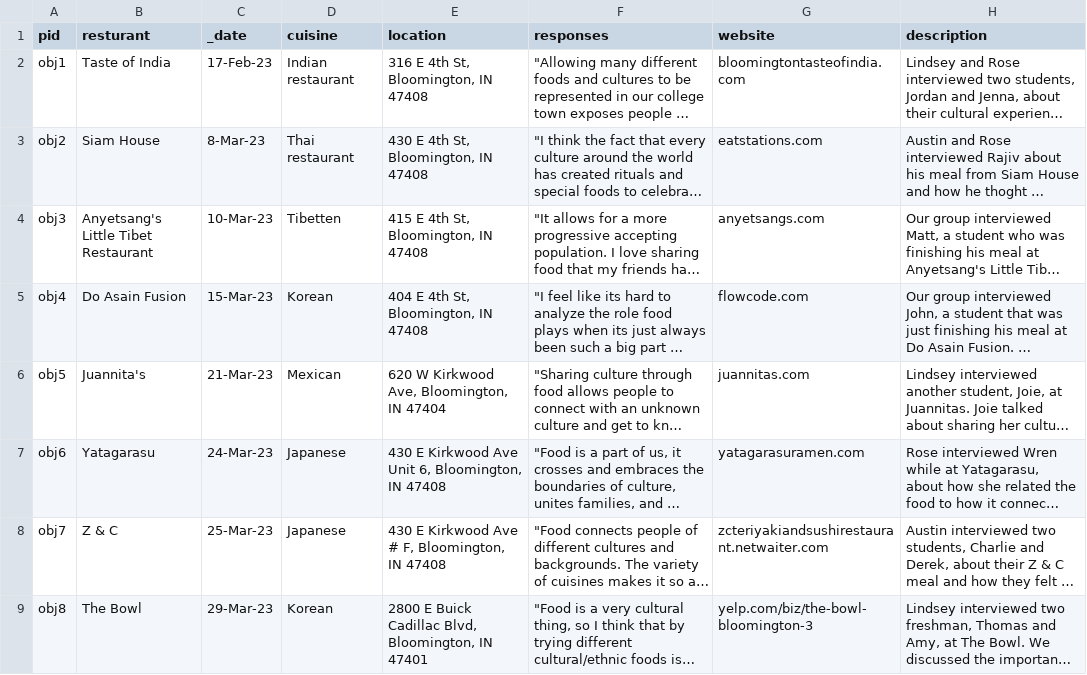
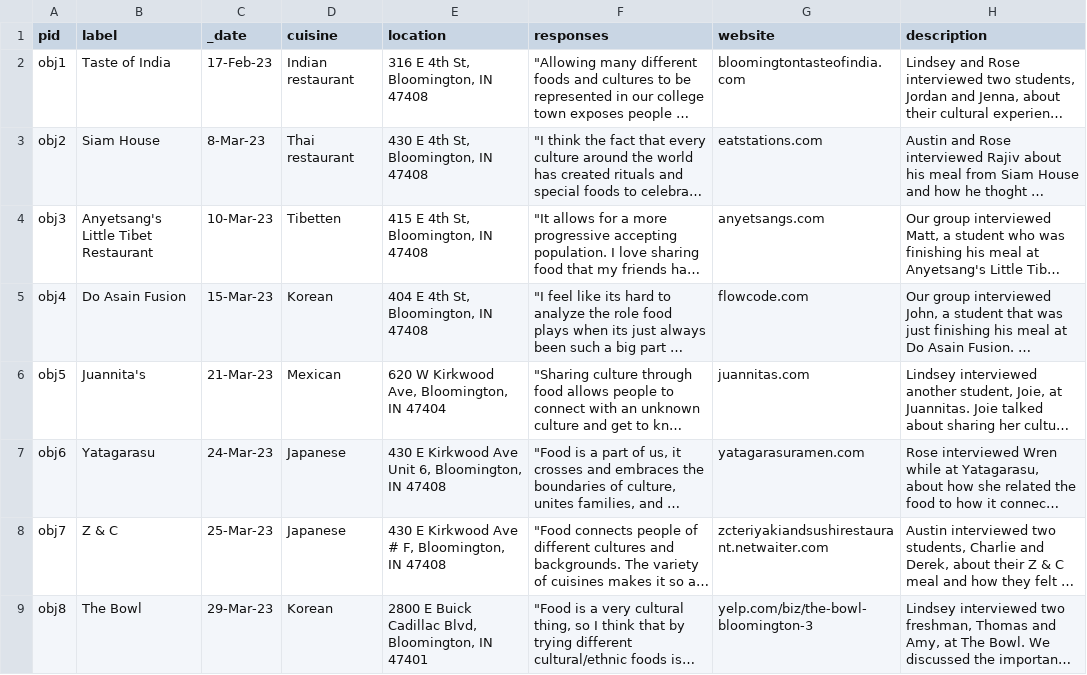
Before and after one commit to actoney/Bloomington-Cuisine, a CSV file: _data/cuisine-original.csv, drawn as a sheet; long unchanged cells end in …; the diff names each change by its address in the sheet, - before the commit and + after, or states it on an @@ line.

Commit message:
change column name "restaurant" to "label"
as required by Wax

```diff
--- a/_data/cuisine-original.csv
+++ b/_data/cuisine-original.csv
-B1: resturant
+B1: label
```
